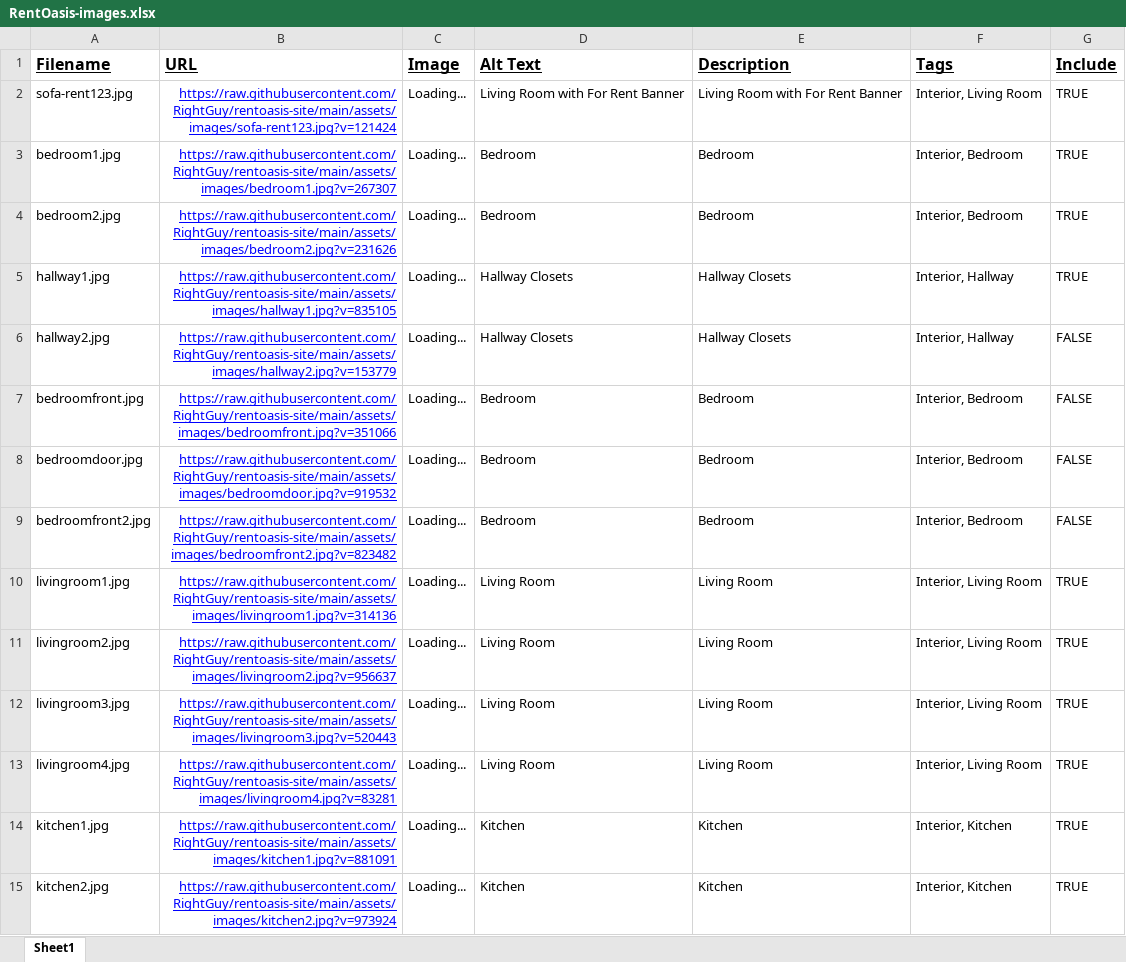
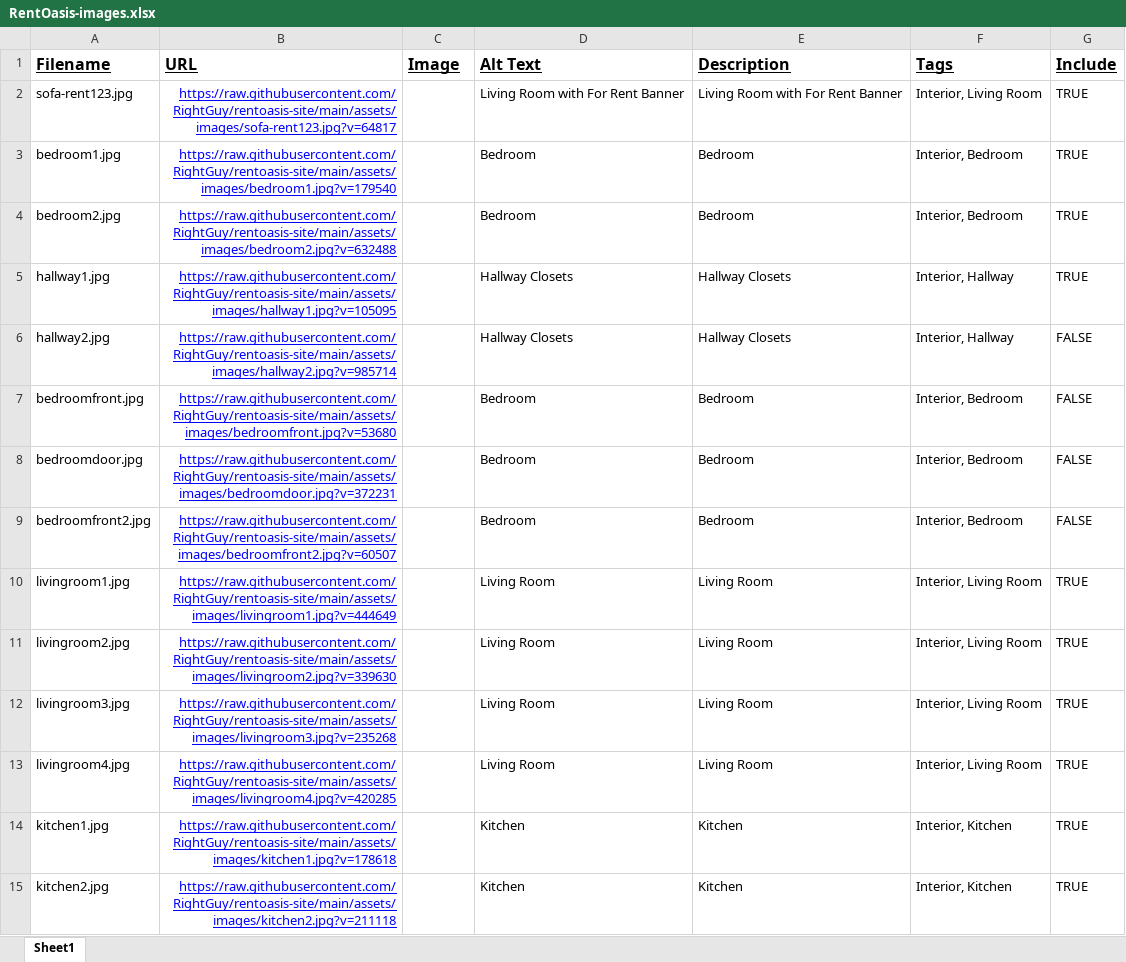
Before and after one commit to RightGuy/rentoasis-site, an Excel workbook: assets/js/RentOasis-images.xlsx, sheet Sheet1, drawn as a sheet; only a part is shown; values as stored, in another font and other column widths than the file's, no borders; charts and pictures not drawn; the diff covers the shown part only; the diff names each change by its address in the sheet, - before the commit and + after, or states it on an @@ line.

Commit message:
Updated list of files for Photo Gallery
updated Photos.html and images list spreadsheet of files to load

```diff
--- a/assets/js/RentOasis-images.xlsx (sheet Sheet1)
+++ b/assets/js/RentOasis-images.xlsx (sheet Sheet1)
-B2 (URL): https://raw.githubusercontent.com/RightGuy/rentoasis-site/main/assets/images/sofa-rent123.jpg?v=121424
+B2 (URL): https://raw.githubusercontent.com/RightGuy/rentoasis-site/main/assets/images/sofa-rent123.jpg?v=64817
-C2:C15 (Image): Loading...
+C2:C15 (Image): (empty)
-B3 (URL): https://raw.githubusercontent.com/RightGuy/rentoasis-site/main/assets/images/bedroom1.jpg?v=267307
+B3 (URL): https://raw.githubusercontent.com/RightGuy/rentoasis-site/main/assets/images/bedroom1.jpg?v=179540
-B4 (URL): https://raw.githubusercontent.com/RightGuy/rentoasis-site/main/assets/images/bedroom2.jpg?v=231626
+B4 (URL): https://raw.githubusercontent.com/RightGuy/rentoasis-site/main/assets/images/bedroom2.jpg?v=632488
-B5 (URL): https://raw.githubusercontent.com/RightGuy/rentoasis-site/main/assets/images/hallway1.jpg?v=835105
+B5 (URL): https://raw.githubusercontent.com/RightGuy/rentoasis-site/main/assets/images/hallway1.jpg?v=105095
-B6 (URL): https://raw.githubusercontent.com/RightGuy/rentoasis-site/main/assets/images/hallway2.jpg?v=153779
+B6 (URL): https://raw.githubusercontent.com/RightGuy/rentoasis-site/main/assets/images/hallway2.jpg?v=985714
-B7 (URL): https://raw.githubusercontent.com/RightGuy/rentoasis-site/main/assets/images/bedroomfront.jpg?v=351066
+B7 (URL): https://raw.githubusercontent.com/RightGuy/rentoasis-site/main/assets/images/bedroomfront.jpg?v=53680
-B8 (URL): https://raw.githubusercontent.com/RightGuy/rentoasis-site/main/assets/images/bedroomdoor.jpg?v=919532
+B8 (URL): https://raw.githubusercontent.com/RightGuy/rentoasis-site/main/assets/images/bedroomdoor.jpg?v=372231
-B9 (URL): https://raw.githubusercontent.com/RightGuy/rentoasis-site/main/assets/images/bedroomfront2.jpg?v=823482
+B9 (URL): https://raw.githubusercontent.com/RightGuy/rentoasis-site/main/assets/images/bedroomfront2.jpg?v=60507
-B10 (URL): https://raw.githubusercontent.com/RightGuy/rentoasis-site/main/assets/images/livingroom1.jpg?v=314136
+B10 (URL): https://raw.githubusercontent.com/RightGuy/rentoasis-site/main/assets/images/livingroom1.jpg?v=444649
-B11 (URL): https://raw.githubusercontent.com/RightGuy/rentoasis-site/main/assets/images/livingroom2.jpg?v=956637
+B11 (URL): https://raw.githubusercontent.com/RightGuy/rentoasis-site/main/assets/images/livingroom2.jpg?v=339630
-B12 (URL): https://raw.githubusercontent.com/RightGuy/rentoasis-site/main/assets/images/livingroom3.jpg?v=520443
+B12 (URL): https://raw.githubusercontent.com/RightGuy/rentoasis-site/main/assets/images/livingroom3.jpg?v=235268
-B13 (URL): https://raw.githubusercontent.com/RightGuy/rentoasis-site/main/assets/images/livingroom4.jpg?v=83281
+B13 (URL): https://raw.githubusercontent.com/RightGuy/rentoasis-site/main/assets/images/livingroom4.jpg?v=420285
-B14 (URL): https://raw.githubusercontent.com/RightGuy/rentoasis-site/main/assets/images/kitchen1.jpg?v=881091
+B14 (URL): https://raw.githubusercontent.com/RightGuy/rentoasis-site/main/assets/images/kitchen1.jpg?v=178618
-B15 (URL): https://raw.githubusercontent.com/RightGuy/rentoasis-site/main/assets/images/kitchen2.jpg?v=973924
+B15 (URL): https://raw.githubusercontent.com/RightGuy/rentoasis-site/main/assets/images/kitchen2.jpg?v=211118
```
Also changed, not shown: 9 added rows and 48 edited cells elsewhere in this sheet, 1 other file.
